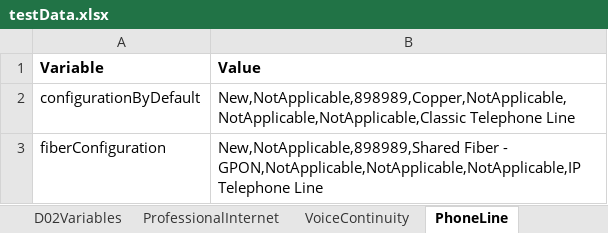
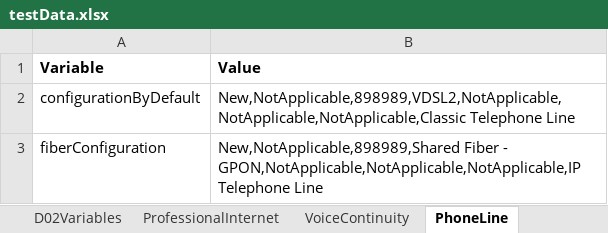
Before and after one commit to aesteves-inw/Migration_Repo_SOI, an Excel workbook: testDataRepository/testData.xlsx, sheet PhoneLine, drawn as a sheet; values as stored, in another font and other column widths than the file's, no borders; the diff names each change by its address in the sheet, - before the commit and + after, or states it on an @@ line.

```diff
--- a/testDataRepository/testData.xlsx (sheet PhoneLine)
+++ b/testDataRepository/testData.xlsx (sheet PhoneLine)
-B2 (Value): New,NotApplicable,898989,Copper,NotApplicable,NotApplicable,NotApplicable,Classic Telephone Line
+B2 (Value): New,NotApplicable,898989,VDSL2,NotApplicable,NotApplicable,NotApplicable,Classic Telephone Line
```
Also changed, not shown: 8 other files.
